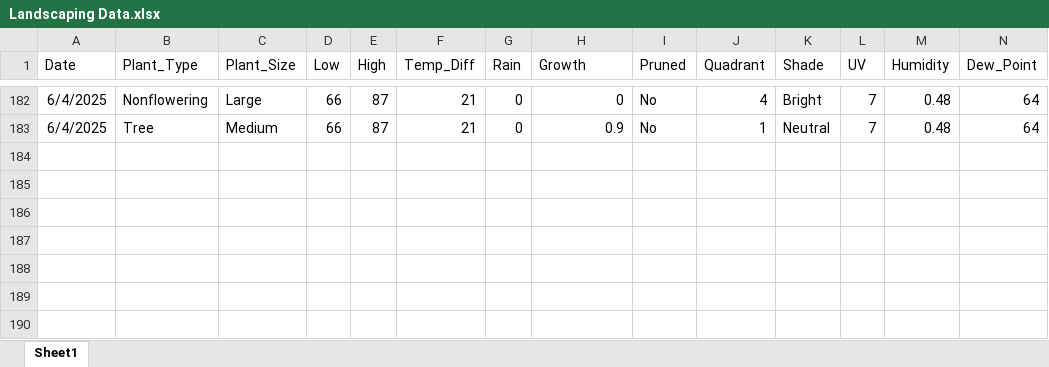
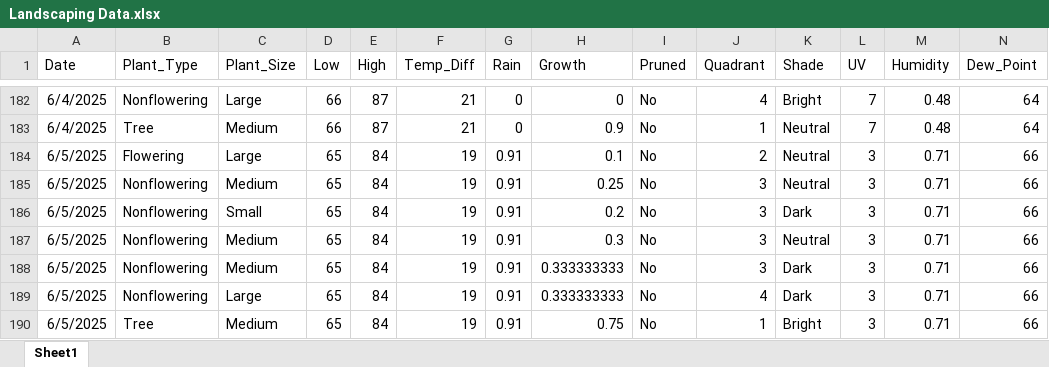
Before and after one commit to WVF-1/Summer-Research-Project, an Excel workbook: Landscaping Data.xlsx, sheet Sheet1, drawn as a sheet; only a part is shown, gaps mark what is left out; values as stored, in another font and other column widths than the file's, no borders; rows hold the shown columns only; the diff names each change by its address in the sheet, - before the commit and + after, or states it on an @@ line.

Commit message:
Add files via upload

```diff
--- a/Landscaping Data.xlsx (sheet Sheet1)
+++ b/Landscaping Data.xlsx (sheet Sheet1)
+row 184: 6/5/2025 | Flowering | Large | 65 | 84 | 19 | 0.91 | 0.1 | No | 2 | Neutral | 3 | 0.71 | 66
+row 185: 6/5/2025 | Nonflowering | Medium | 65 | 84 | 19 | 0.91 | 0.25 | No | 3 | Neutral | 3 | 0.71 | 66
+row 186: 6/5/2025 | Nonflowering | Small | 65 | 84 | 19 | 0.91 | 0.2 | No | 3 | Dark | 3 | 0.71 | 66
+row 187: 6/5/2025 | Nonflowering | Medium | 65 | 84 | 19 | 0.91 | 0.3 | No | 3 | Neutral | 3 | 0.71 | 66
+row 188: 6/5/2025 | Nonflowering | Medium | 65 | 84 | 19 | 0.91 | 0.333333333 | No | 3 | Dark | 3 | 0.71 | 66
+row 189: 6/5/2025 | Nonflowering | Large | 65 | 84 | 19 | 0.91 | 0.333333333 | No | 4 | Dark | 3 | 0.71 | 66
+row 190: 6/5/2025 | Tree | Medium | 65 | 84 | 19 | 0.91 | 0.75 | No | 1 | Bright | 3 | 0.71 | 66
```
